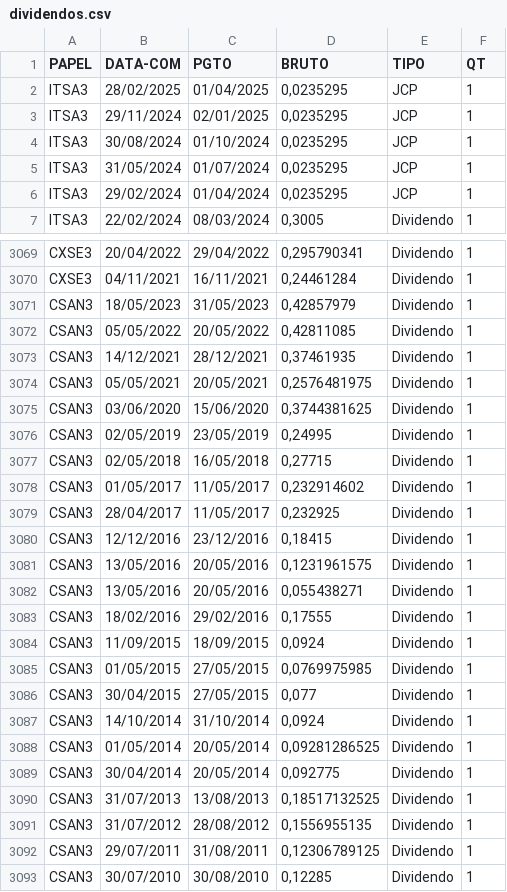
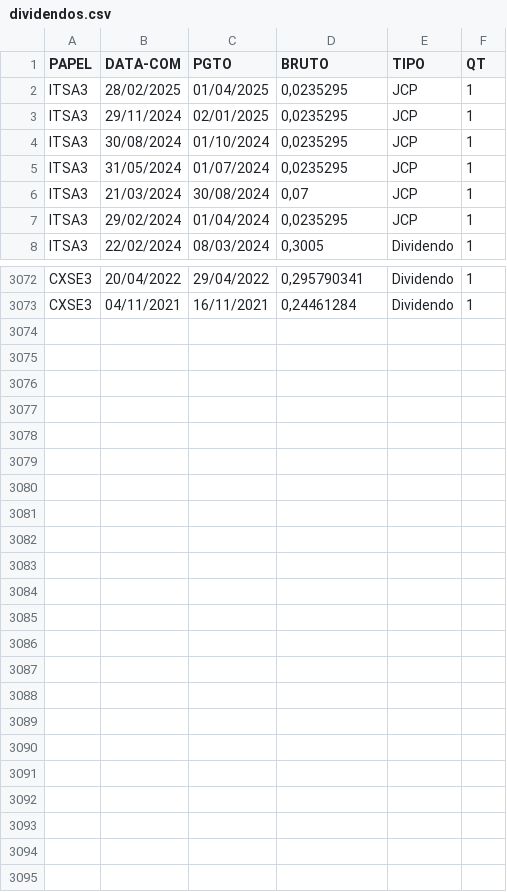
Before and after one commit to ggaiof/geral, a CSV file: dividendos.csv, drawn as a sheet; only a part is shown, gaps mark what is left out; the diff covers the shown part only.

Commit message:
committing files

```diff
--- a/dividendos.csv
+++ b/dividendos.csv
@@ -5,2 +5,3 @@ PAPEL,DATA-COM,PGTO,BRUTO,TIPO,QT
 "ITSA3","31/05/2024","01/07/2024","0,0235295","JCP","1"
+"ITSA3","21/03/2024","30/08/2024","0,07","JCP","1"
 "ITSA3","29/02/2024","01/04/2024","0,0235295","JCP","1"
@@ -3070,24 +3073 @@ PAPEL,DATA-COM,PGTO,BRUTO,TIPO,QT
 "CXSE3","04/11/2021","16/11/2021","0,24461284","Dividendo","1"
-"CSAN3","18/05/2023","31/05/2023","0,42857979","Dividendo","1"
-"CSAN3","05/05/2022","20/05/2022","0,42811085","Dividendo","1"
-"CSAN3","14/12/2021","28/12/2021","0,37461935","Dividendo","1"
-"CSAN3","05/05/2021","20/05/2021","0,2576481975","Dividendo","1"
-"CSAN3","03/06/2020","15/06/2020","0,3744381625","Dividendo","1"
-"CSAN3","02/05/2019","23/05/2019","0,24995","Dividendo","1"
-"CSAN3","02/05/2018","16/05/2018","0,27715","Dividendo","1"
-"CSAN3","01/05/2017","11/05/2017","0,232914602","Dividendo","1"
-"CSAN3","28/04/2017","11/05/2017","0,232925","Dividendo","1"
-"CSAN3","12/12/2016","23/12/2016","0,18415","Dividendo","1"
-"CSAN3","13/05/2016","20/05/2016","0,1231961575","Dividendo","1"
-"CSAN3","13/05/2016","20/05/2016","0,055438271","Dividendo","1"
-"CSAN3","18/02/2016","29/02/2016","0,17555","Dividendo","1"
-"CSAN3","11/09/2015","18/09/2015","0,0924","Dividendo","1"
-"CSAN3","01/05/2015","27/05/2015","0,0769975985","Dividendo","1"
-"CSAN3","30/04/2015","27/05/2015","0,077","Dividendo","1"
-"CSAN3","14/10/2014","31/10/2014","0,0924","Dividendo","1"
-"CSAN3","01/05/2014","20/05/2014","0,09281286525","Dividendo","1"
-"CSAN3","30/04/2014","20/05/2014","0,092775","Dividendo","1"
-"CSAN3","31/07/2013","13/08/2013","0,18517132525","Dividendo","1"
-"CSAN3","31/07/2012","28/08/2012","0,1556955135","Dividendo","1"
-"CSAN3","29/07/2011","31/08/2011","0,12306789125","Dividendo","1"
-"CSAN3","30/07/2010","30/08/2010","0,12285","Dividendo","1"
```
Also changed, not shown: 2 added rows elsewhere in this file.
